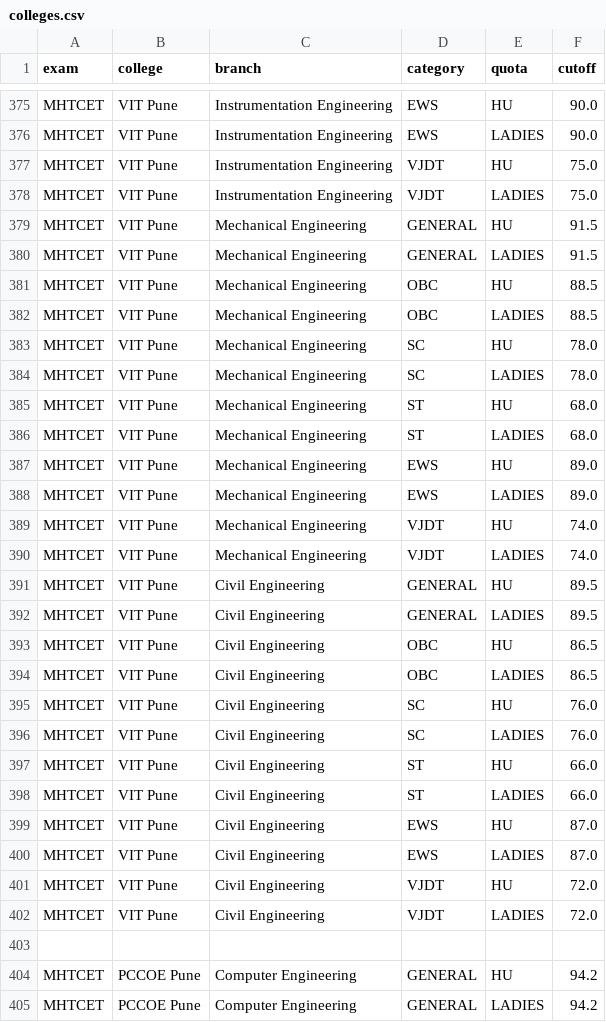
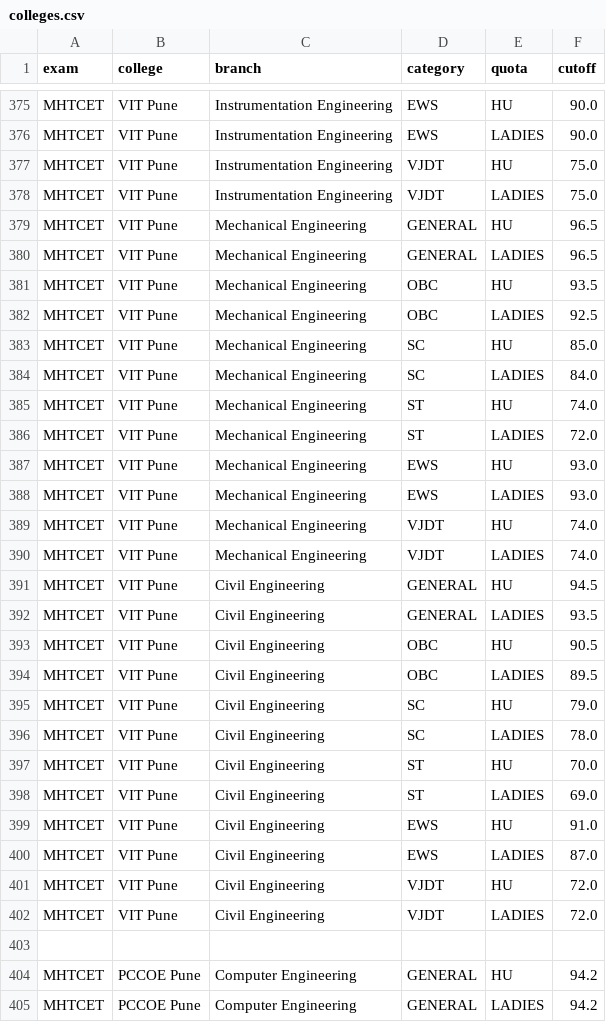
Before and after one commit to AshwinDate/mhtcetcollegepredictor, a CSV file: colleges.csv, drawn as a sheet; only a part is shown, gaps mark what is left out; the diff covers the shown part only.

```diff
--- a/colleges.csv
+++ b/colleges.csv
@@ -378,23 +378,23 @@ MHTCET,VIT Pune,Instrumentation Engineering,VJDT,HU,75.0
 MHTCET,VIT Pune,Instrumentation Engineering,VJDT,LADIES,75.0
-MHTCET,VIT Pune,Mechanical Engineering,GENERAL,HU,91.5
-MHTCET,VIT Pune,Mechanical Engineering,GENERAL,LADIES,91.5
-MHTCET,VIT Pune,Mechanical Engineering,OBC,HU,88.5
-MHTCET,VIT Pune,Mechanical Engineering,OBC,LADIES,88.5
-MHTCET,VIT Pune,Mechanical Engineering,SC,HU,78.0
-MHTCET,VIT Pune,Mechanical Engineering,SC,LADIES,78.0
-MHTCET,VIT Pune,Mechanical Engineering,ST,HU,68.0
-MHTCET,VIT Pune,Mechanical Engineering,ST,LADIES,68.0
-MHTCET,VIT Pune,Mechanical Engineering,EWS,HU,89.0
-MHTCET,VIT Pune,Mechanical Engineering,EWS,LADIES,89.0
+MHTCET,VIT Pune,Mechanical Engineering,GENERAL,HU,96.5
+MHTCET,VIT Pune,Mechanical Engineering,GENERAL,LADIES,96.5
+MHTCET,VIT Pune,Mechanical Engineering,OBC,HU,93.5
+MHTCET,VIT Pune,Mechanical Engineering,OBC,LADIES,92.5
+MHTCET,VIT Pune,Mechanical Engineering,SC,HU,85.0
+MHTCET,VIT Pune,Mechanical Engineering,SC,LADIES,84.0
+MHTCET,VIT Pune,Mechanical Engineering,ST,HU,74.0
+MHTCET,VIT Pune,Mechanical Engineering,ST,LADIES,72.0
+MHTCET,VIT Pune,Mechanical Engineering,EWS,HU,93.0
+MHTCET,VIT Pune,Mechanical Engineering,EWS,LADIES,93.0
 MHTCET,VIT Pune,Mechanical Engineering,VJDT,HU,74.0
 MHTCET,VIT Pune,Mechanical Engineering,VJDT,LADIES,74.0
-MHTCET,VIT Pune,Civil Engineering,GENERAL,HU,89.5
-MHTCET,VIT Pune,Civil Engineering,GENERAL,LADIES,89.5
-MHTCET,VIT Pune,Civil Engineering,OBC,HU,86.5
-MHTCET,VIT Pune,Civil Engineering,OBC,LADIES,86.5
-MHTCET,VIT Pune,Civil Engineering,SC,HU,76.0
-MHTCET,VIT Pune,Civil Engineering,SC,LADIES,76.0
-MHTCET,VIT Pune,Civil Engineering,ST,HU,66.0
-MHTCET,VIT Pune,Civil Engineering,ST,LADIES,66.0
-MHTCET,VIT Pune,Civil Engineering,EWS,HU,87.0
+MHTCET,VIT Pune,Civil Engineering,GENERAL,HU,94.5
+MHTCET,VIT Pune,Civil Engineering,GENERAL,LADIES,93.5
+MHTCET,VIT Pune,Civil Engineering,OBC,HU,90.5
+MHTCET,VIT Pune,Civil Engineering,OBC,LADIES,89.5
+MHTCET,VIT Pune,Civil Engineering,SC,HU,79.0
+MHTCET,VIT Pune,Civil Engineering,SC,LADIES,78.0
+MHTCET,VIT Pune,Civil Engineering,ST,HU,70.0
+MHTCET,VIT Pune,Civil Engineering,ST,LADIES,69.0
+MHTCET,VIT Pune,Civil Engineering,EWS,HU,91.0
 MHTCET,VIT Pune,Civil Engineering,EWS,LADIES,87.0
```
Also changed, not shown: 30 edited cells elsewhere in this file.
